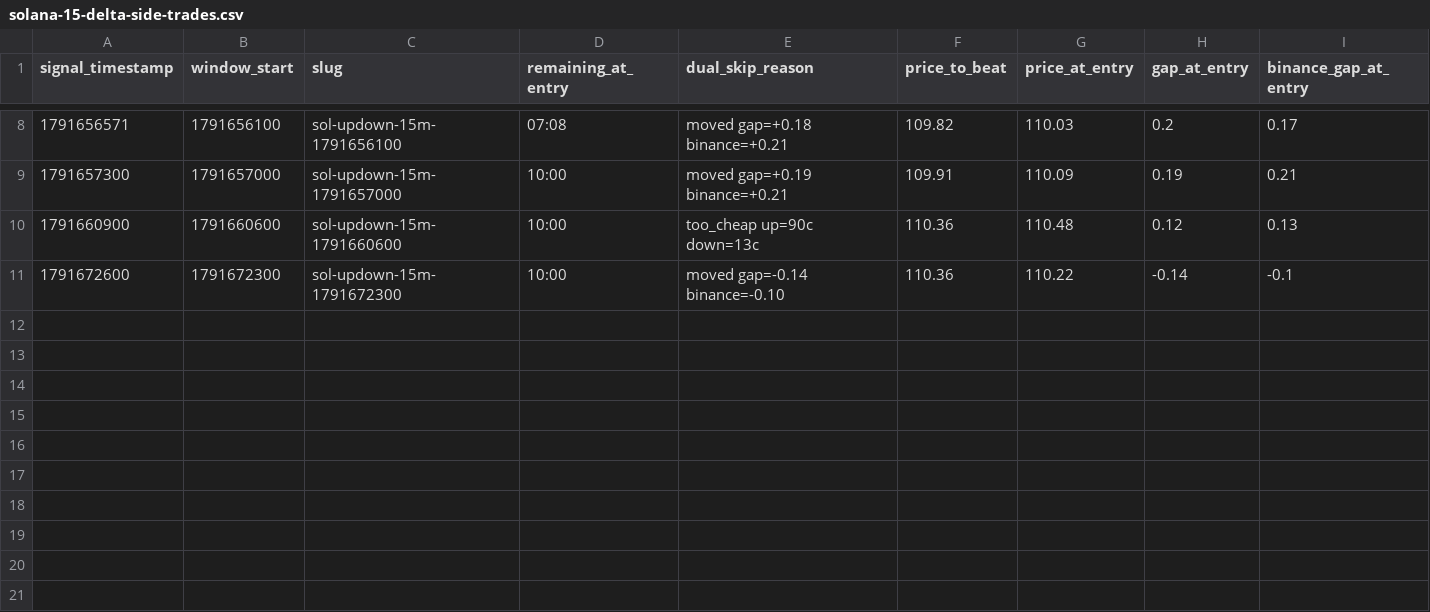
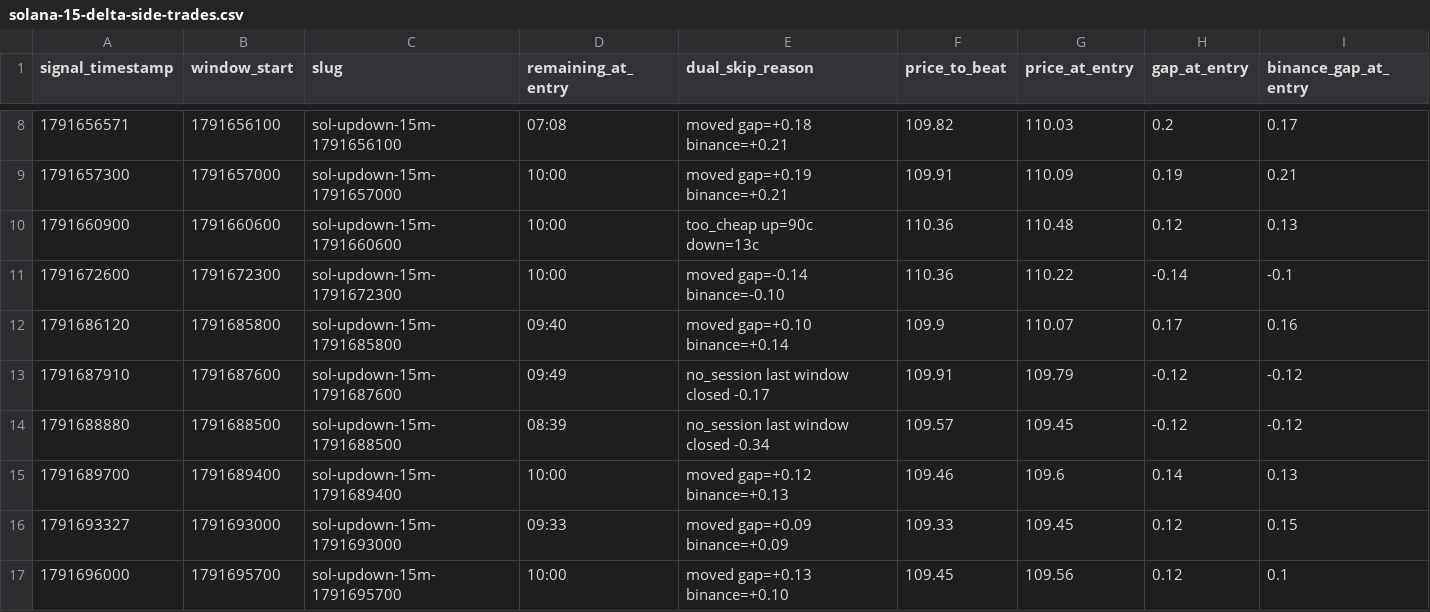
Before and after one commit to ihunna/polymarket-market-data, a CSV file: solana-15-delta-side-trades.csv, drawn as a sheet; only a part is shown, gaps mark what is left out; rows hold the shown columns only; the diff names each change by its address in the sheet, - before the commit and + after, or states it on an @@ line.

```diff
--- a/solana-15-delta-side-trades.csv
+++ b/solana-15-delta-side-trades.csv
+row 12: 1791686120 | 1791685800 | sol-updown-15m-1791685800 | 09:40 | moved gap=+0.10 binance=+0.14 | 109.9 | 110.07 | 0.17 | 0.16
+row 13: 1791687910 | 1791687600 | sol-updown-15m-1791687600 | 09:49 | no_session last window closed -0.17 | 109.91 | 109.79 | -0.12 | -0.12
+row 14: 1791688880 | 1791688500 | sol-updown-15m-1791688500 | 08:39 | no_session last window closed -0.34 | 109.57 | 109.45 | -0.12 | -0.12
+row 15: 1791689700 | 1791689400 | sol-updown-15m-1791689400 | 10:00 | moved gap=+0.12 binance=+0.13 | 109.46 | 109.6 | 0.14 | 0.13
+row 16: 1791693327 | 1791693000 | sol-updown-15m-1791693000 | 09:33 | moved gap=+0.09 binance=+0.09 | 109.33 | 109.45 | 0.12 | 0.15
+row 17: 1791696000 | 1791695700 | sol-updown-15m-1791695700 | 10:00 | moved gap=+0.13 binance=+0.10 | 109.45 | 109.56 | 0.12 | 0.1
```
Also changed, not shown: 1 other file.
